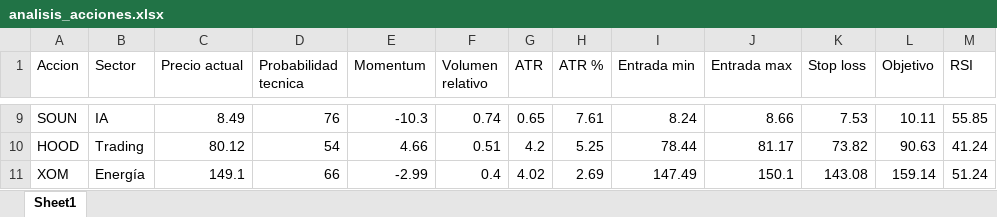
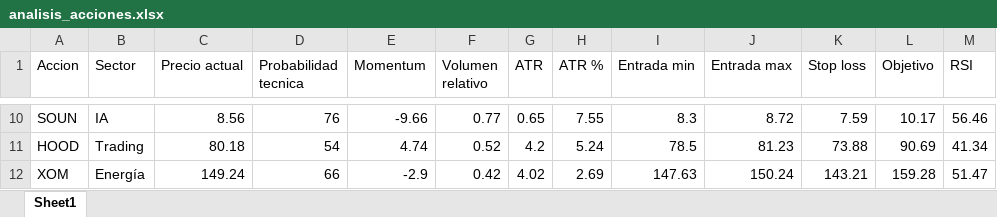
Before and after one commit to davascoj/Analizador-acciones, an Excel workbook: analisis_acciones.xlsx, sheet Sheet1, drawn as a sheet; only a part is shown, gaps mark what is left out; values as stored, in another font and other column widths than the file's, no borders; addresses are those after the commit; the diff covers the shown part only; the diff names each change by its address in the sheet, - before the commit and + after, or states it on an @@ line.

```diff
--- a/analisis_acciones.xlsx (sheet Sheet1)
+++ b/analisis_acciones.xlsx (sheet Sheet1)
-C10 (Precio actual): 8.49
+C10 (Precio actual): 8.56
-E10 (Momentum): -10.3
+E10 (Momentum): -9.66
-F10 (Volumen relativo): 0.74
+F10 (Volumen relativo): 0.77
-H10 (ATR %): 7.61
+H10 (ATR %): 7.55
-I10 (Entrada min): 8.24
+I10 (Entrada min): 8.3
-J10 (Entrada max): 8.66
+J10 (Entrada max): 8.72
-K10 (Stop loss): 7.53
+K10 (Stop loss): 7.59
-L10 (Objetivo): 10.11
+L10 (Objetivo): 10.17
-M10 (RSI): 55.85
+M10 (RSI): 56.46
-C11 (Precio actual): 80.12
+C11 (Precio actual): 80.18
-E11 (Momentum): 4.66
+E11 (Momentum): 4.74
-F11 (Volumen relativo): 0.51
+F11 (Volumen relativo): 0.52
-H11 (ATR %): 5.25
+H11 (ATR %): 5.24
-I11 (Entrada min): 78.44
+I11 (Entrada min): 78.5
-J11 (Entrada max): 81.17
+J11 (Entrada max): 81.23
-K11 (Stop loss): 73.82
+K11 (Stop loss): 73.88
-L11 (Objetivo): 90.63
+L11 (Objetivo): 90.69
-M11 (RSI): 41.24
+M11 (RSI): 41.34
-C12 (Precio actual): 149.1
+C12 (Precio actual): 149.24
-E12 (Momentum): -2.99
+E12 (Momentum): -2.9
-F12 (Volumen relativo): 0.4
+F12 (Volumen relativo): 0.42
-I12 (Entrada min): 147.49
+I12 (Entrada min): 147.63
-J12 (Entrada max): 150.1
+J12 (Entrada max): 150.24
-K12 (Stop loss): 143.08
+K12 (Stop loss): 143.21
-L12 (Objetivo): 159.14
+L12 (Objetivo): 159.28
-M12 (RSI): 51.24
+M12 (RSI): 51.47
```
Also changed, not shown: 3 added rows, 3 removed rows and 254 edited cells elsewhere in this sheet, 1 other file.
